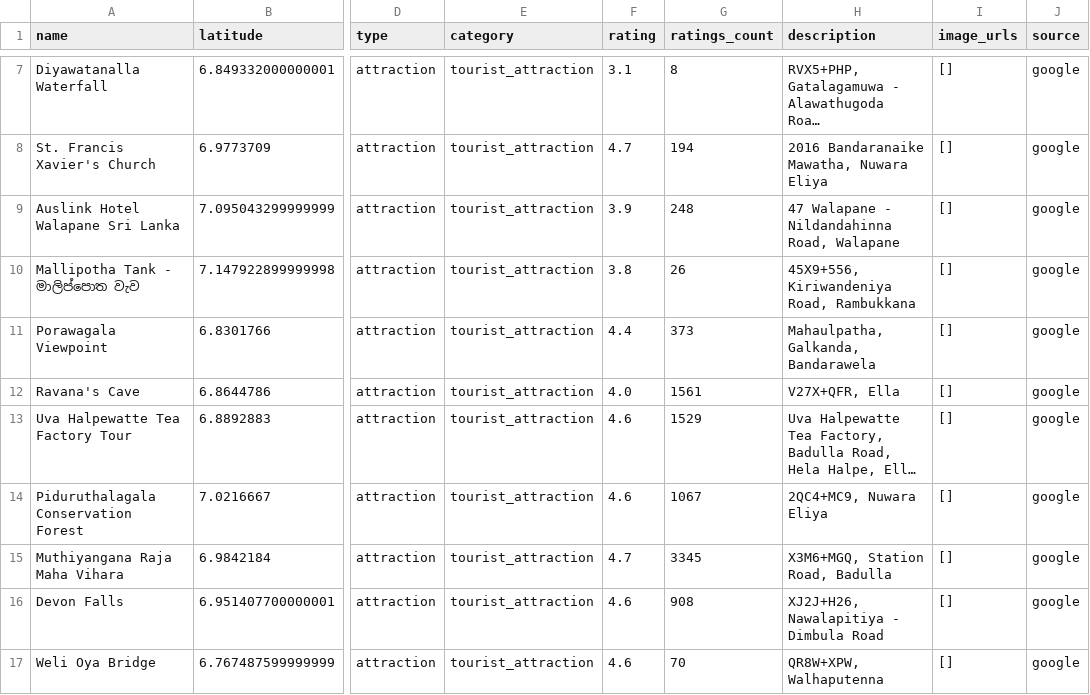
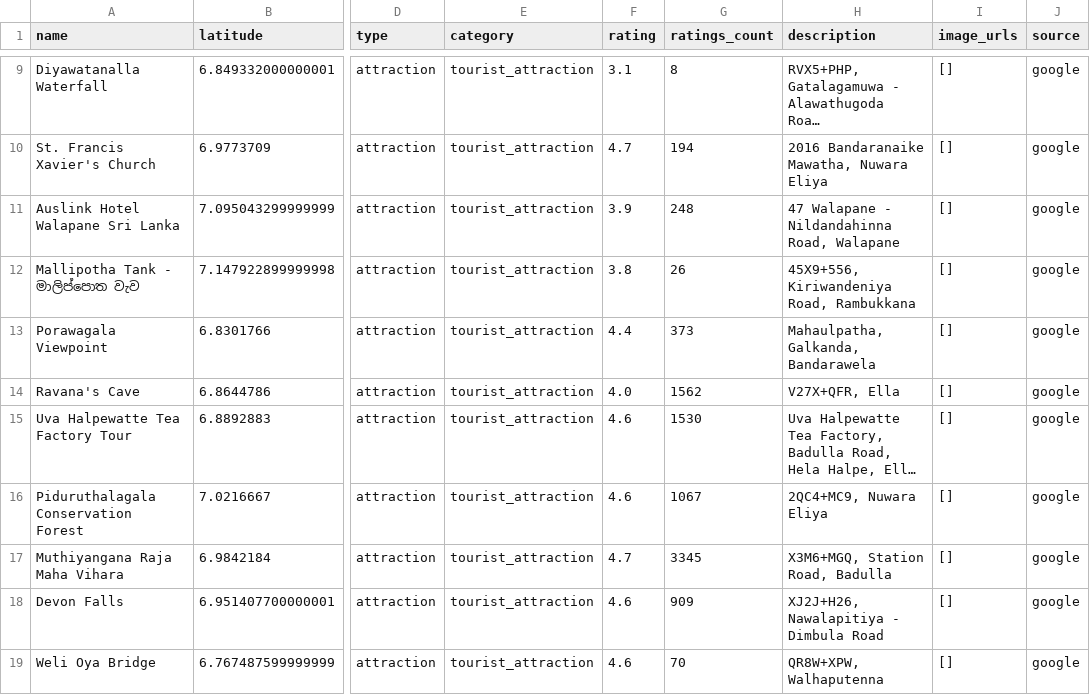
Before and after one commit to DuminduBandara/Eco_Cycle_Random_Forest_Model, a CSV file: tourist_attractions_combined.csv, drawn as a sheet; only a part is shown, gaps mark what is left out; long unchanged cells end in …; addresses are those after the commit; the diff covers the shown part only; the diff names each change by its address in the sheet, - before the commit and + after, or states it on an @@ line.

```diff
--- a/tourist_attractions_combined.csv
+++ b/tourist_attractions_combined.csv
-G14 (ratings_count): 1561
+G14 (ratings_count): 1562
-G15 (ratings_count): 1529
+G15 (ratings_count): 1530
-G18 (ratings_count): 908
+G18 (ratings_count): 909
```
Also changed, not shown: 4 added rows, 2 removed rows, 10 moved rows and 19 edited cells elsewhere in this file, ground_truth_route_attractions.csv, nearby_attractions.csv, 9 other files.
